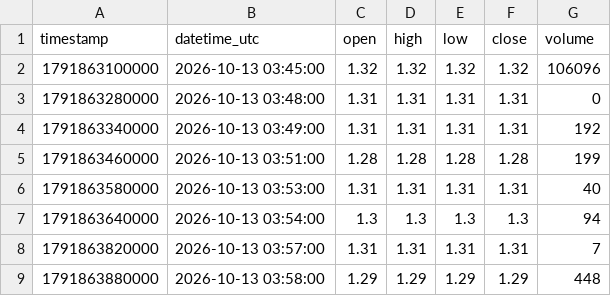
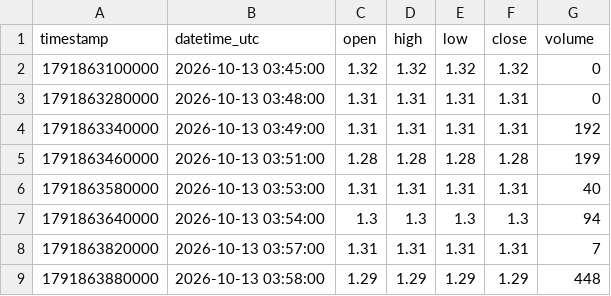
Before and after one commit to parshant65-lang/India-Stocks-1411-1440-Historical-Data, a CSV file: KANANIIND/1m/2026/10/KANANIIND_1m_2026-10-13.csv, drawn as a sheet; only a part is shown.

```diff
--- a/KANANIIND/1m/2026/10/KANANIIND_1m_2026-10-13.csv
+++ b/KANANIIND/1m/2026/10/KANANIIND_1m_2026-10-13.csv
@@ -1,3 +1,3 @@
 timestamp,datetime_utc,open,high,low,close,volume
-1791863100000,2026-10-13 03:45:00,1.32,1.32,1.32,1.32,106096
+1791863100000,2026-10-13 03:45:00,1.32,1.32,1.32,1.32,0
 1791863280000,2026-10-13 03:48:00,1.31,1.31,1.31,1.31,0
```
Also changed, not shown: JTLIND/1m/2026/10/JTLIND_1m_2026-10-13.csv, JTLIND/1m/2026/10/JTLIND_1m_2026-10-21.csv, 55 other files.
